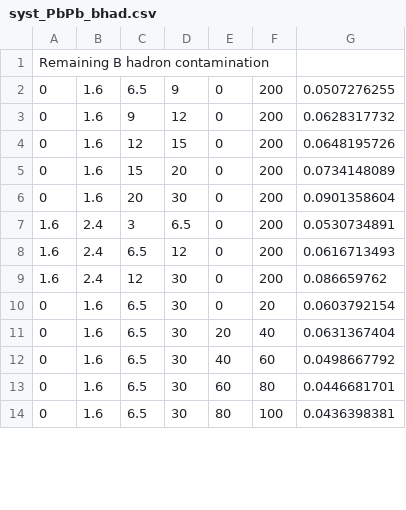
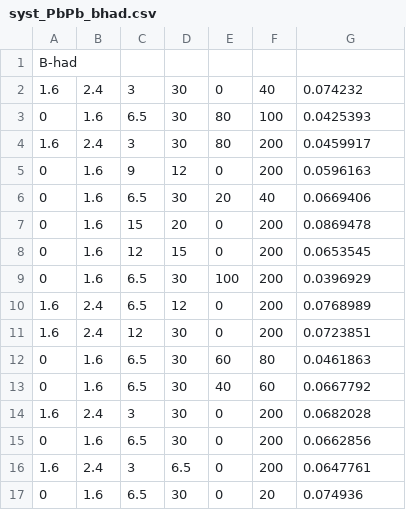
Before and after one commit to stahlleiton/DimuonCADIs, a CSV file: HIN-16-004/Fitter/Systematics/csv/syst_PbPb_bhad.csv, drawn as a sheet; only a part is shown; the diff covers the shown part only.

Commit message:
Update NP contamination syst

```diff
--- a/HIN-16-004/Fitter/Systematics/csv/syst_PbPb_bhad.csv
+++ b/HIN-16-004/Fitter/Systematics/csv/syst_PbPb_bhad.csv
@@ -1,14 +1,17 @@
-Remaining B hadron contamination
-0,1.6,6.5,9,0,200,0.0507276255
-0,1.6,9,12,0,200,0.0628317732
-0,1.6,12,15,0,200,0.0648195726
-0,1.6,15,20,0,200,0.0734148089
-0,1.6,20,30,0,200,0.0901358604
-1.6,2.4,3,6.5,0,200,0.0530734891
-1.6,2.4,6.5,12,0,200,0.0616713493
-1.6,2.4,12,30,0,200,0.086659762
-0,1.6,6.5,30,0,20,0.0603792154
-0,1.6,6.5,30,20,40,0.0631367404
-0,1.6,6.5,30,40,60,0.0498667792
-0,1.6,6.5,30,60,80,0.0446681701
-0,1.6,6.5,30,80,100,0.0436398381
+B-had
+1.6, 2.4, 3, 30, 0, 40, 0.074232
+0, 1.6, 6.5, 30, 80, 100, 0.0425393
+1.6, 2.4, 3, 30, 80, 200, 0.0459917
+0, 1.6, 9, 12, 0, 200, 0.0596163
+0, 1.6, 6.5, 30, 20, 40, 0.0669406
+0, 1.6, 15, 20, 0, 200, 0.0869478
+0, 1.6, 12, 15, 0, 200, 0.0653545
+0, 1.6, 6.5, 30, 100, 200, 0.0396929
+1.6, 2.4, 6.5, 12, 0, 200, 0.0768989
+1.6, 2.4, 12, 30, 0, 200, 0.0723851
+0, 1.6, 6.5, 30, 60, 80, 0.0461863
+0, 1.6, 6.5, 30, 40, 60, 0.0667792
+1.6, 2.4, 3, 30, 0, 200, 0.0682028
+0, 1.6, 6.5, 30, 0, 200, 0.0662856
+1.6, 2.4, 3, 6.5, 0, 200, 0.0647761
+0, 1.6, 6.5, 30, 0, 20, 0.074936
```
Also changed, not shown: 3 removed rows and 6 edited cells elsewhere in this file, 4 other files.
